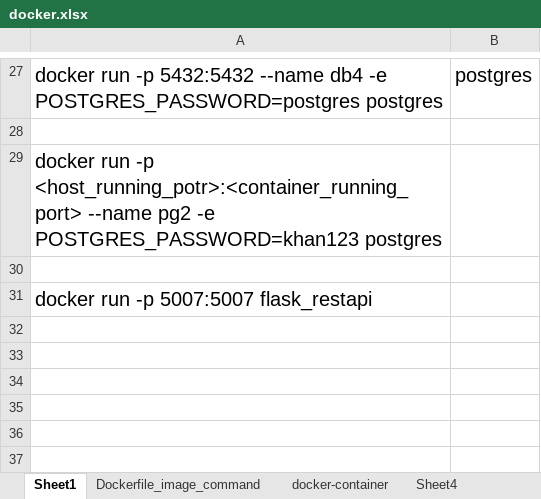
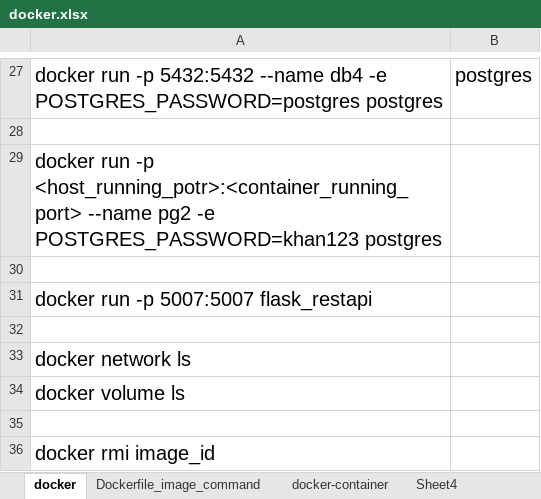
Before and after one commit to tauovir/Materials, an Excel workbook: docker.xlsx, sheet docker, drawn as a sheet; only a part is shown, gaps mark what is left out; values as stored, in another font and other column widths than the file's, no borders; the diff names each change by its address in the sheet, - before the commit and + after, or states it on an @@ line.

```diff
--- a/docker.xlsx (sheet docker)
+++ b/docker.xlsx (sheet docker)
-sheet tab: Sheet1
+sheet tab: docker
+row 32: (empty)
+row 33: docker network ls
+row 34: docker volume ls
+row 35: (empty)
+row 36: docker rmi image_id
```
Also changed, not shown: sheet docker-compose, sheet Dockerfile_image_command, sheet docker-container, other sheet tabs, Common Command.xlsx.
